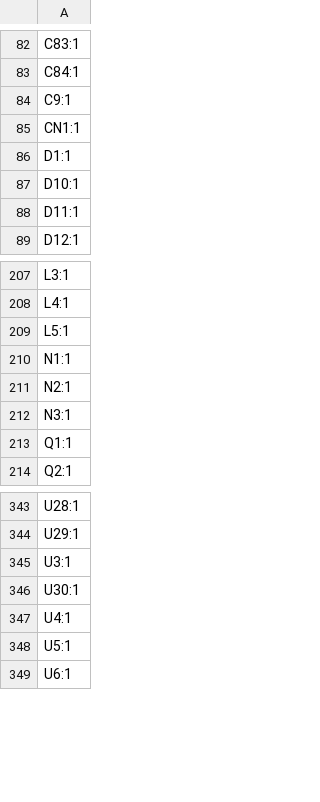
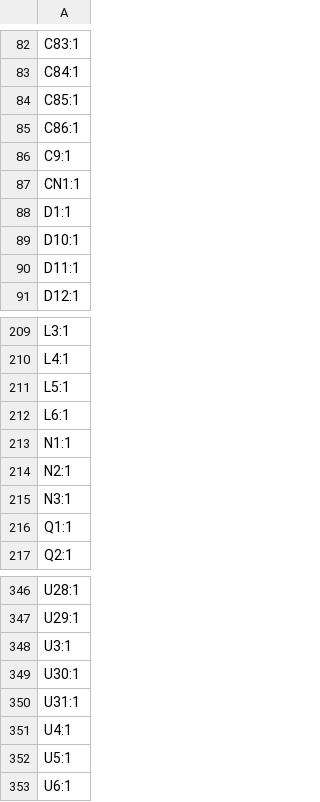
Before and after one commit to Nicolai-Electronics/tanmatsu-hardware, a CSV file: production/designators.csv, drawn as a sheet; only a part is shown, gaps mark what is left out; the diff names each change by its address in the sheet, - before the commit and + after, or states it on an @@ line.

```diff
--- a/production/designators.csv
+++ b/production/designators.csv
+row 84: C85:1
+row 85: C86:1
+row 212: L6:1
+row 350: U31:1
```
Also changed, not shown: production/bom.csv, production/positions.csv, 7 other files.
